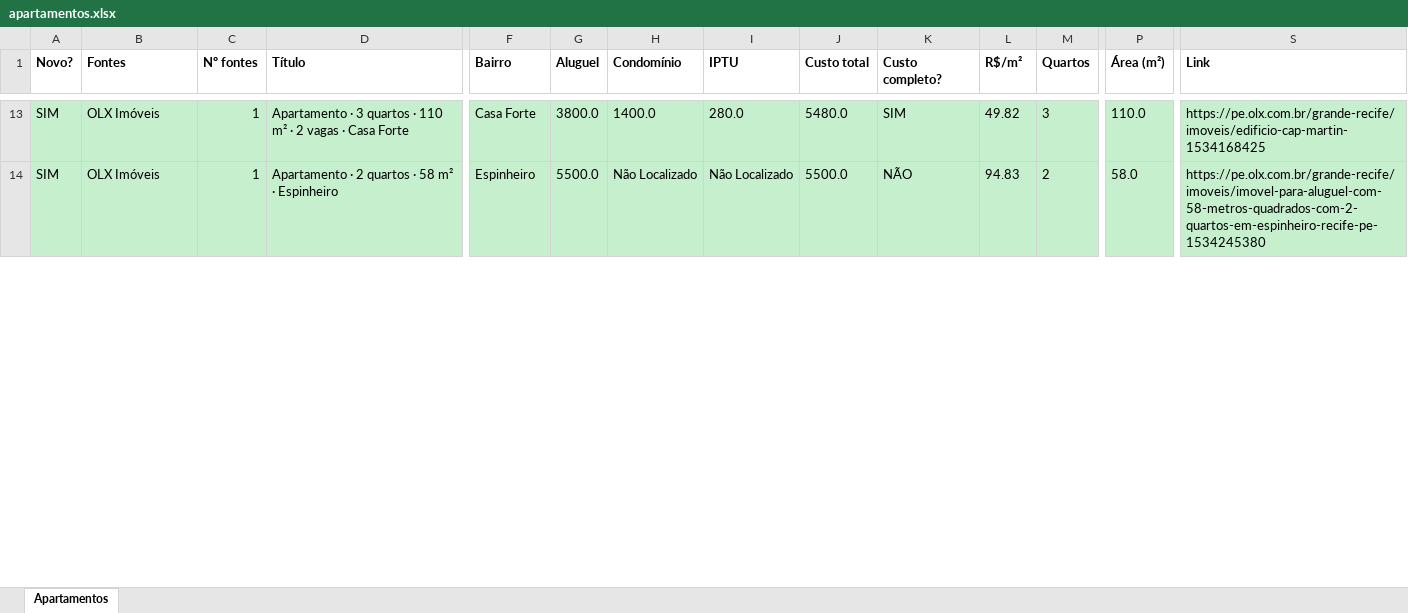
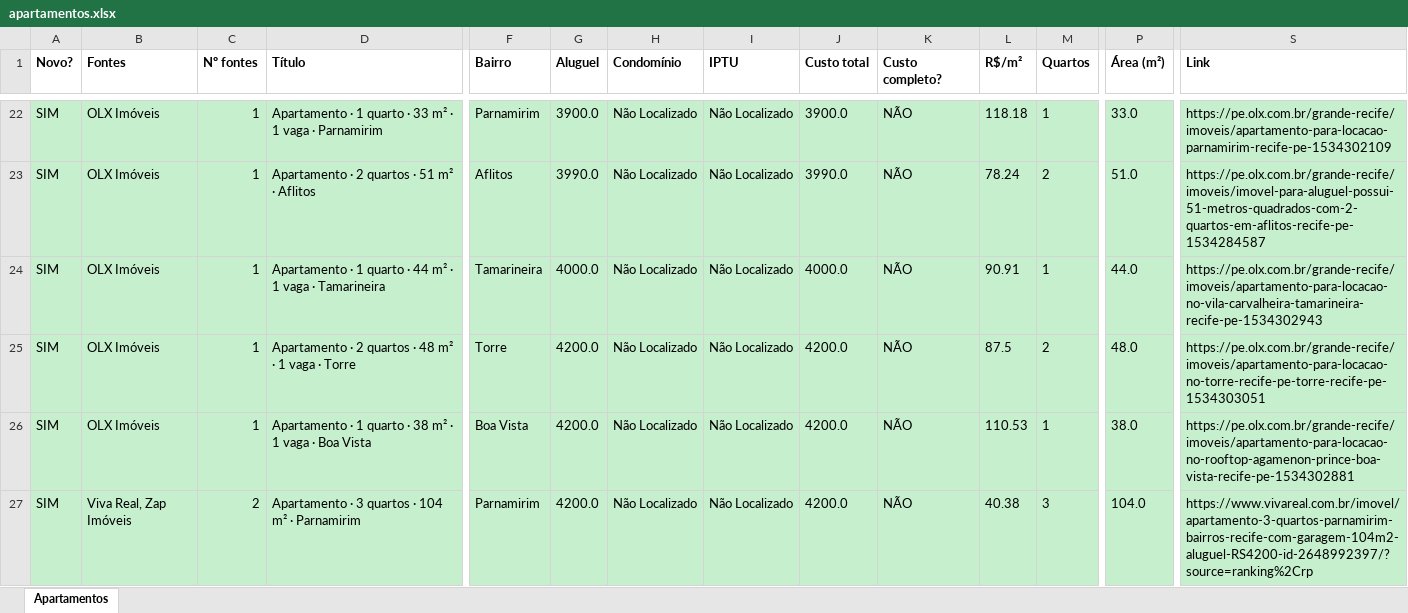
Before and after one commit to jlfig13/busca-imovel, an Excel workbook: saida/apartamentos.xlsx, sheet Apartamentos, drawn as a sheet; only a part is shown, gaps mark what is left out; values as stored, in another font and other column widths than the file's, no borders; addresses are those after the commit; rows hold the shown columns only; the diff covers the shown part only; the diff names each change by its address in the sheet, - before the commit and + after, or states it on an @@ line.

```diff
--- a/saida/apartamentos.xlsx (sheet Apartamentos)
+++ b/saida/apartamentos.xlsx (sheet Apartamentos)
-D22 (Título): Apartamento · 3 quartos · 110 m² · 2 vagas · Casa Forte
+D22 (Título): Apartamento · 1 quarto · 33 m² · 1 vaga · Parnamirim
-F22 (Bairro): Casa Forte
+F22 (Bairro): Parnamirim
-G22 (Aluguel): 3800.0
+G22 (Aluguel): 3900.0
-H22 (Condomínio): 1400.0
+H22 (Condomínio): Não Localizado
-I22 (IPTU): 280.0
+I22 (IPTU): Não Localizado
-J22 (Custo total): 5480.0
+J22 (Custo total): 3900.0
-K22 (Custo completo?): SIM
+K22 (Custo completo?): NÃO
-L22 (R$/m²): 49.82
+L22 (R$/m²): 118.18
-M22 (Quartos): 3
+M22 (Quartos): 1
-P22 (Área (m²)): 110.0
+P22 (Área (m²)): 33.0
-S22 (Link): https://pe.olx.com.br/grande-recife/imoveis/edificio-cap-martin-1534168425
+S22 (Link): https://pe.olx.com.br/grande-recife/imoveis/apartamento-para-locacao-parnamirim-recife-pe-1534302109
-D23 (Título): Apartamento · 2 quartos · 58 m² · Espinheiro
+D23 (Título): Apartamento · 2 quartos · 51 m² · Aflitos
-F23 (Bairro): Espinheiro
+F23 (Bairro): Aflitos
-G23 (Aluguel): 5500.0
+G23 (Aluguel): 3990.0
-J23 (Custo total): 5500.0
+J23 (Custo total): 3990.0
-L23 (R$/m²): 94.83
+L23 (R$/m²): 78.24
-P23 (Área (m²)): 58.0
+P23 (Área (m²)): 51.0
-S23 (Link): https://pe.olx.com.br/grande-recife/imoveis/imovel-para-aluguel-com-58-metros-quadrados-com-2-quartos-em-espinheiro-recife-pe-1534245380
+S23 (Link): https://pe.olx.com.br/grande-recife/imoveis/imovel-para-aluguel-possui-51-metros-quadrados-com-2-quartos-em-aflitos-recife-pe-1534284587
+row 24: SIM | OLX Imóveis | 1 | Apartamento · 1 quarto · 44 m² · 1 vaga · Tamarineira | Tamarineira | 4000.0 | Não Localizado | Não Localizado | 4000.0 | NÃO | 90.91 | 1 | 44.0 | https://pe.olx.com.br/grande-recife/imoveis/apartamento-para-locacao-no-vila-carvalheira-tamarineira-recife-pe-1534302943
+row 25: SIM | OLX Imóveis | 1 | Apartamento · 2 quartos · 48 m² · 1 vaga · Torre | Torre | 4200.0 | Não Localizado | Não Localizado | 4200.0 | NÃO | 87.5 | 2 | 48.0 | https://pe.olx.com.br/grande-recife/imoveis/apartamento-para-locacao-no-torre-recife-pe-torre-recife-pe-1534303051
+row 26: SIM | OLX Imóveis | 1 | Apartamento · 1 quarto · 38 m² · 1 vaga · Boa Vista | Boa Vista | 4200.0 | Não Localizado | Não Localizado | 4200.0 | NÃO | 110.53 | 1 | 38.0 | https://pe.olx.com.br/grande-recife/imoveis/apartamento-para-locacao-no-rooftop-agamenon-prince-boa-vista-recife-pe-1534302881
+row 27: SIM | Viva Real, Zap Imóveis | 2 | Apartamento · 3 quartos · 104 m² · Parnamirim | Parnamirim | 4200.0 | Não Localizado | Não Localizado | 4200.0 | NÃO | 40.38 | 3 | 104.0 | https://www.vivareal.com.br/imovel/apartamento-3-quartos-parnamirim-bairros-recife-com-garagem-104m2-aluguel-RS4200-id-2648992397/?source=ranking%2Crp
```
Also changed, not shown: 23 added rows, 32 removed rows and 149 edited cells elsewhere in this sheet, 2 other files.
